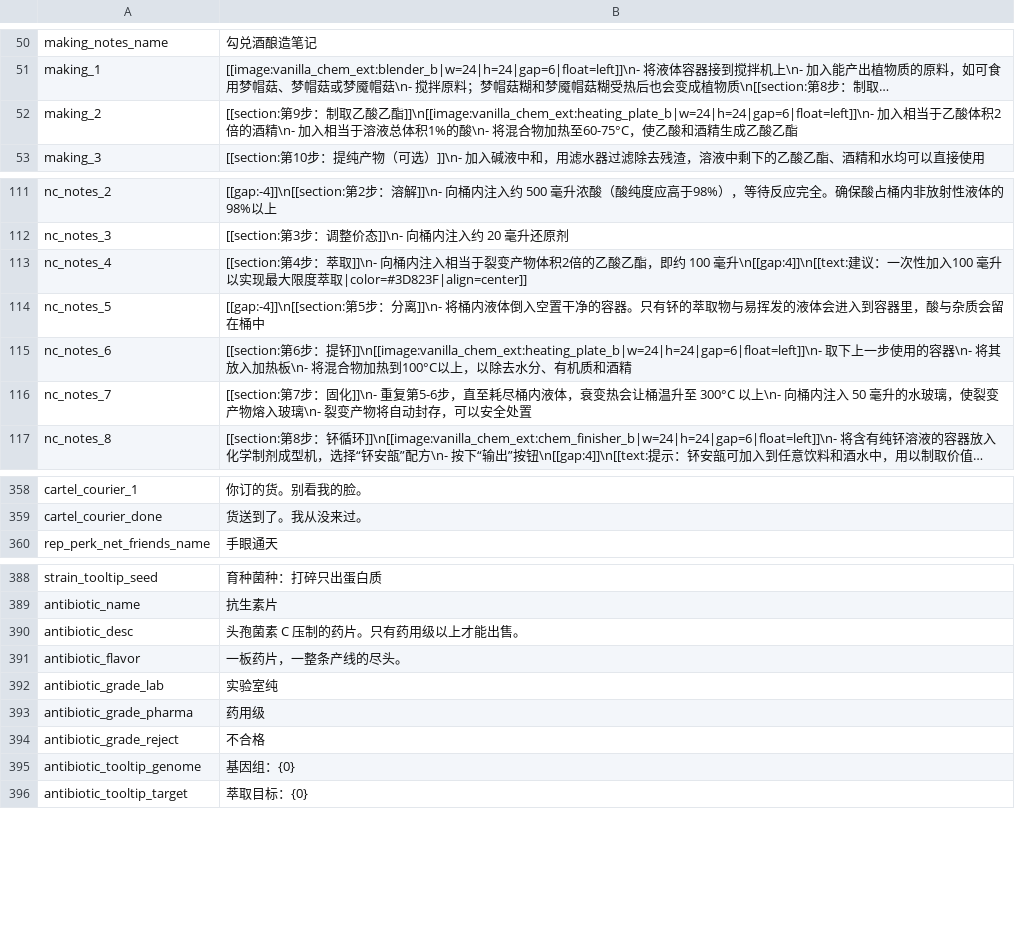
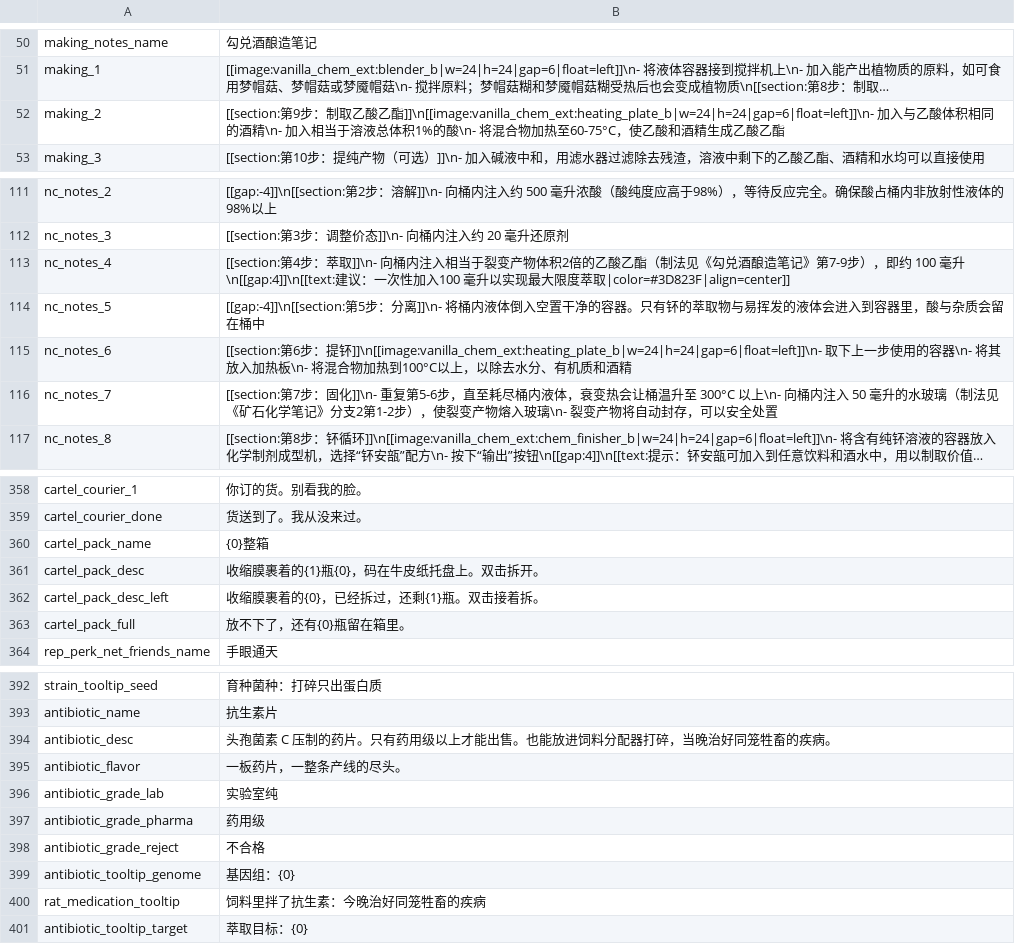
Before and after one commit to MissedHeart/Vanilla_Chemistry_Expansion, a CSV file: Localization/zh.csv, drawn as a sheet; only a part is shown, gaps mark what is left out; long unchanged cells end in …; addresses are those after the commit; the diff names each change by its address in the sheet, - before the commit and + after, or states it on an @@ line.

```diff
--- a/Localization/zh.csv
+++ b/Localization/zh.csv
-B52: …加入相当于乙酸体积2倍的酒…
+B52: …加入与乙酸体积相同的酒…
-B113: …乙酸乙酯，即约…
+B113: …乙酸乙酯（制法见《勾兑酒酿造笔记》第7-9步），即约…
-B116: …的水玻璃，使裂变…
+B116: …的水玻璃（制法见《矿石化学笔记》分支2第1-2步），使裂变…
+row 360: cartel_pack_name | {0}整箱
+row 361: cartel_pack_desc | 收缩膜裹着的{1}瓶{0}，码在牛皮纸托盘上。双击拆开。
+row 362: cartel_pack_desc_left | 收缩膜裹着的{0}，已经拆过，还剩{1}瓶。双击接着拆。
+row 363: cartel_pack_full | 放不下了，还有{0}瓶留在箱里。
-B394: 头孢菌素 C 压制的药片。只有药用级以上才能出售。
+B394: 头孢菌素 C 压制的药片。只有药用级以上才能出售。也能放进饲料分配器打碎，当晚治好同笼牲畜的疾病。
+row 400: rat_medication_tooltip | 饲料里拌了抗生素：今晚治好同笼牲畜的疾病
```
Also changed, not shown: Localization/en.csv, Localization/ru.csv, 21 other files.
